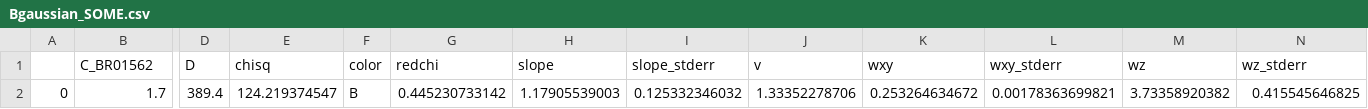
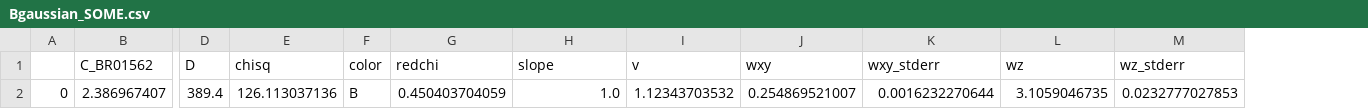
Before and after one commit to hstrey/FCS-fitting, a CSV file: data/dilutions/SOME/Bgaussian_SOME.csv, drawn as a sheet; only a part is shown, gaps mark what is left out; removed rows and columns are numbered as before the commit, all else as after; rows hold the shown columns only; the diff names each change by its address in the sheet, - before the commit and + after, or states it on an @@ line.

```diff
--- a/data/dilutions/SOME/Bgaussian_SOME.csv
+++ b/data/dilutions/SOME/Bgaussian_SOME.csv
-column I (slope_stderr), empty
-row 2: 0 | 1.7 | 389.4 | 124.219374547 | B | 0.445230733142 | 1.17905539003 | 0.125332346032 | 1.33352278706 | 0.253264634672 | 0.00178363699821 | 3.73358920382 | 0.415545646825
+row 2: 0 | 2.386967407 | 389.4 | 126.113037136 | B | 0.450403704059 | 1.0 | 1.12343703532 | 0.254869521007 | 0.0016232270644 | 3.1059046735 | 0.0232777027853
```
Also changed, not shown: data/dilutions/SOME/BnumericalRTriplet_SOME_rev.csv, data/dilutions/SOME/BnumericalTriplet_SOME_rev.csv, 38 other files.
